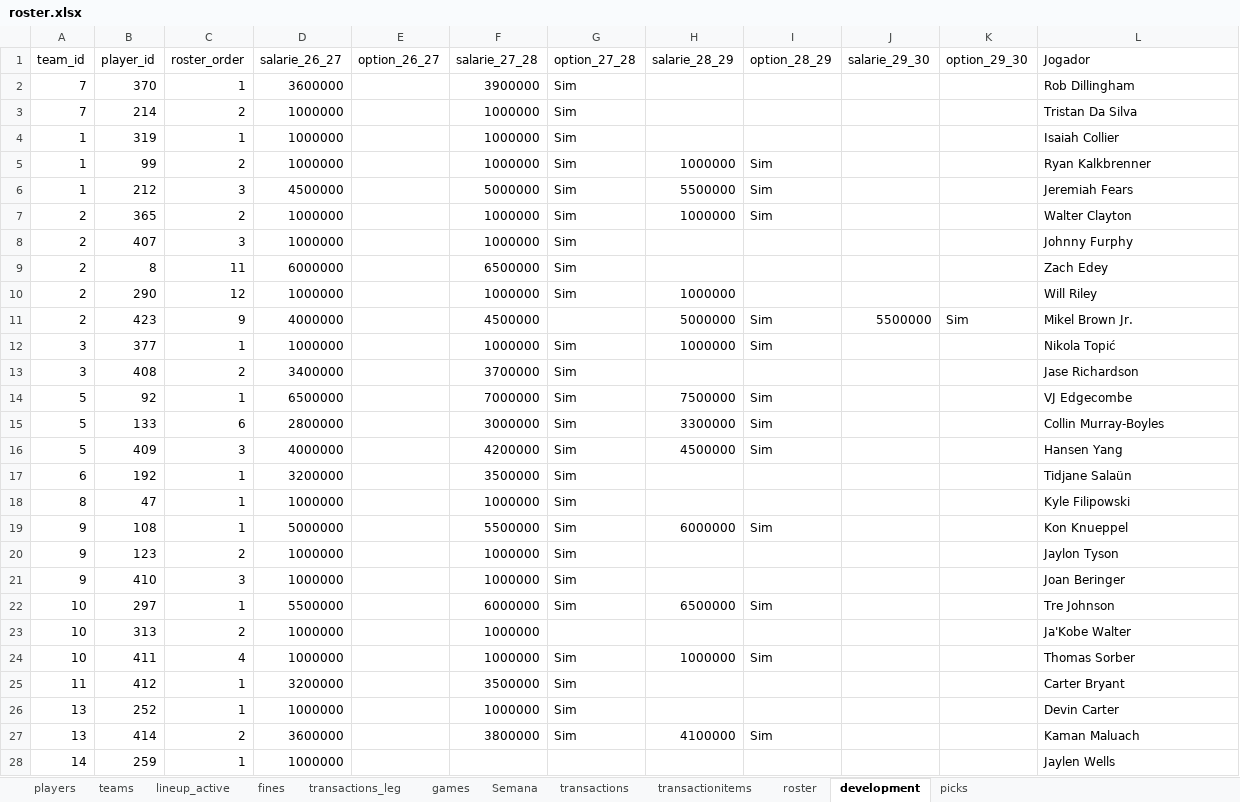
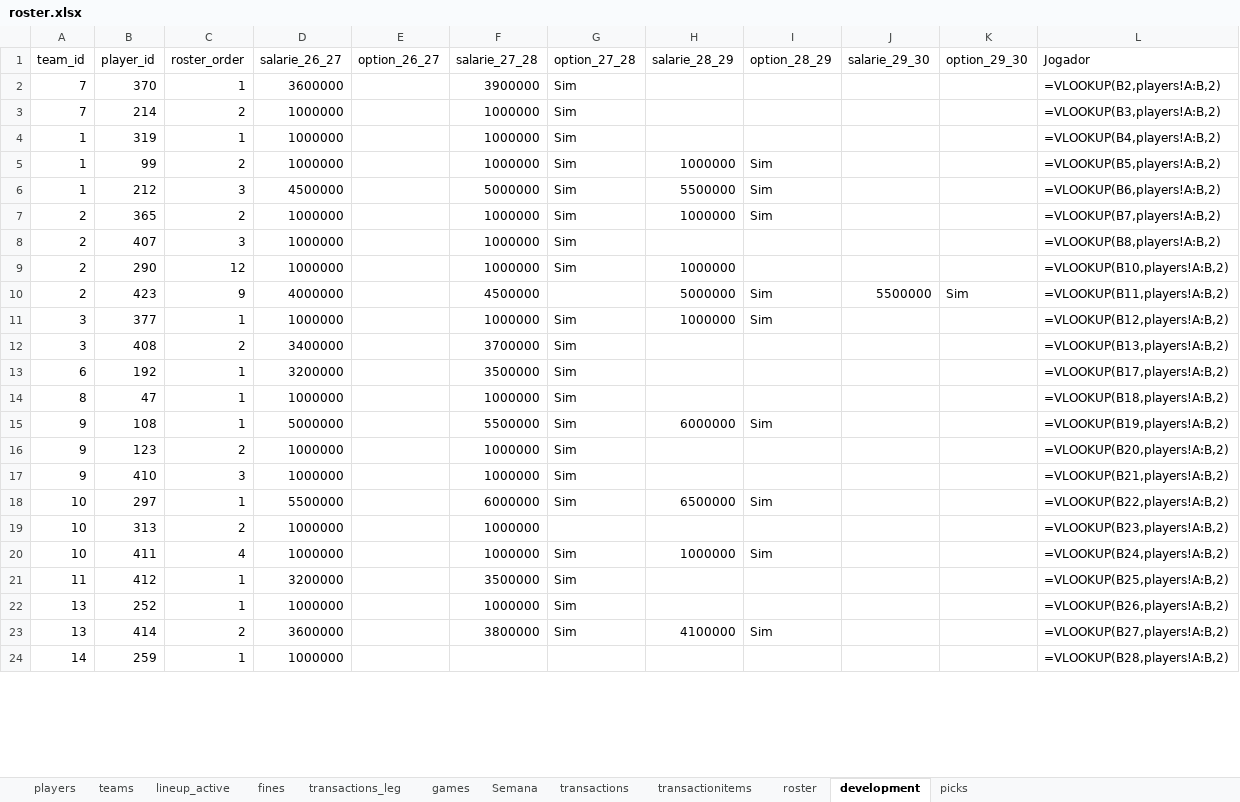
Before and after one commit to filipebrito23/Fantasy-unificado, an Excel workbook: roster.xlsx, sheet development, drawn as a sheet; only a part is shown; values as stored, in another font and other column widths than the file's, no borders; formulas without a stored value are shown as written; removed rows and columns are numbered as before the commit, all else as after; the diff covers the shown part only; the diff names each change by its address in the sheet, - before the commit and + after, or states it on an @@ line.

```diff
--- a/roster.xlsx (sheet development)
+++ b/roster.xlsx (sheet development)
-L2 (Jogador): Rob Dillingham
+L2 (Jogador): =VLOOKUP(B2,players!A:B,2)
-L3 (Jogador): Tristan Da Silva
+L3 (Jogador): =VLOOKUP(B3,players!A:B,2)
-L4 (Jogador): Isaiah Collier
+L4 (Jogador): =VLOOKUP(B4,players!A:B,2)
-L5 (Jogador): Ryan Kalkbrenner
+L5 (Jogador): =VLOOKUP(B5,players!A:B,2)
-L6 (Jogador): Jeremiah Fears
+L6 (Jogador): =VLOOKUP(B6,players!A:B,2)
-L7 (Jogador): Walter Clayton
+L7 (Jogador): =VLOOKUP(B7,players!A:B,2)
-L8 (Jogador): Johnny Furphy
+L8 (Jogador): =VLOOKUP(B8,players!A:B,2)
-row 9: 2 | 8 | 11 | 6000000 |  | 6500000 | Sim |  |  |  |  | Zach Edey
-L9 (Jogador): Will Riley
+L9 (Jogador): =VLOOKUP(B10,players!A:B,2)
-L10 (Jogador): Mikel Brown Jr.
+L10 (Jogador): =VLOOKUP(B11,players!A:B,2)
-L11 (Jogador): Nikola Topić
+L11 (Jogador): =VLOOKUP(B12,players!A:B,2)
-L12 (Jogador): Jase Richardson
+L12 (Jogador): =VLOOKUP(B13,players!A:B,2)
-row 14: 5 | 92 | 1 | 6500000 |  | 7000000 | Sim | 7500000 | Sim |  |  | VJ Edgecombe
-row 15: 5 | 133 | 6 | 2800000 |  | 3000000 | Sim | 3300000 | Sim |  |  | Collin Murray-Boyles
-row 16: 5 | 409 | 3 | 4000000 |  | 4200000 | Sim | 4500000 | Sim |  |  | Hansen Yang
-L13 (Jogador): Tidjane Salaün
+L13 (Jogador): =VLOOKUP(B17,players!A:B,2)
-L14 (Jogador): Kyle Filipowski
+L14 (Jogador): =VLOOKUP(B18,players!A:B,2)
-L15 (Jogador): Kon Knueppel
+L15 (Jogador): =VLOOKUP(B19,players!A:B,2)
-L16 (Jogador): Jaylon Tyson
+L16 (Jogador): =VLOOKUP(B20,players!A:B,2)
-L17 (Jogador): Joan Beringer
+L17 (Jogador): =VLOOKUP(B21,players!A:B,2)
-L18 (Jogador): Tre Johnson
+L18 (Jogador): =VLOOKUP(B22,players!A:B,2)
-L19 (Jogador): Ja'Kobe Walter
+L19 (Jogador): =VLOOKUP(B23,players!A:B,2)
-L20 (Jogador): Thomas Sorber
+L20 (Jogador): =VLOOKUP(B24,players!A:B,2)
-L21 (Jogador): Carter Bryant
+L21 (Jogador): =VLOOKUP(B25,players!A:B,2)
-L22 (Jogador): Devin Carter
+L22 (Jogador): =VLOOKUP(B26,players!A:B,2)
-L23 (Jogador): Kaman Maluach
+L23 (Jogador): =VLOOKUP(B27,players!A:B,2)
-L24 (Jogador): Jaylen Wells
+L24 (Jogador): =VLOOKUP(B28,players!A:B,2)
```
Also changed, not shown: 1 added row and 10 edited cells elsewhere in this sheet, sheet roster, sheet transactionitems, sheet lineup_active, sheet transactions, sheet picks.
